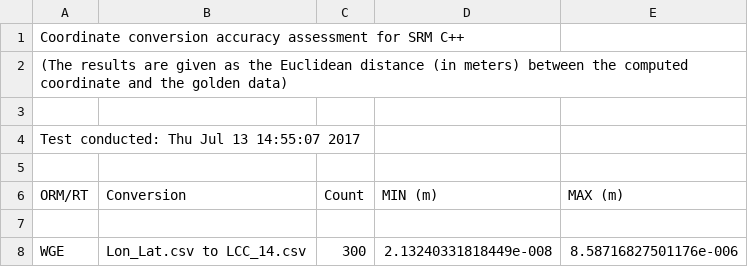
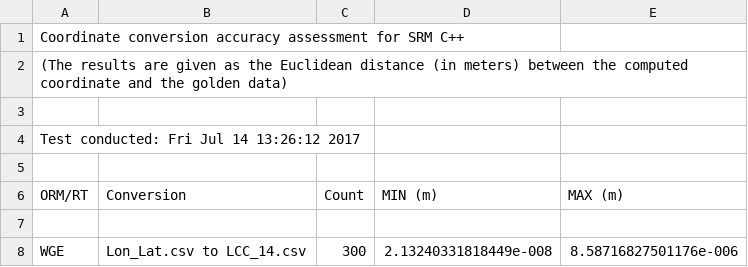
Before and after one commit to doughodson/sedris, a CSV file: examples/test_srm_accuracy/srm_conv_accuracy_results.csv, drawn as a sheet; only a part is shown.

```diff
--- a/examples/test_srm_accuracy/srm_conv_accuracy_results.csv
+++ b/examples/test_srm_accuracy/srm_conv_accuracy_results.csv
@@ -3,3 +3,3 @@ Coordinate conversion accuracy assessment for SRM C++
 
-Test conducted: Thu Jul 13 14:55:07 2017
+Test conducted: Fri Jul 14 13:26:12 2017
 
```
Also changed, not shown: examples/test_srm_accuracy/srm_datum_accuracy_results.csv, 1 other file.
